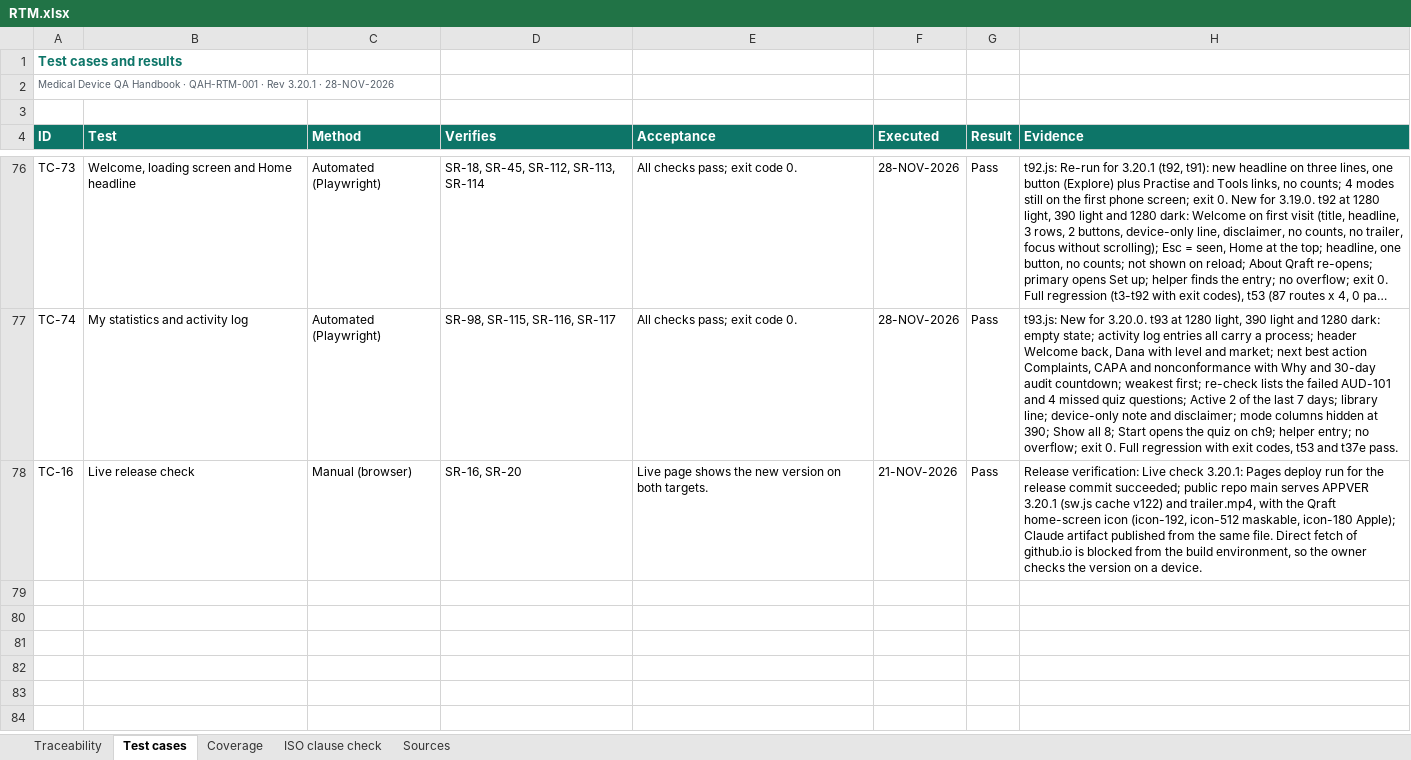
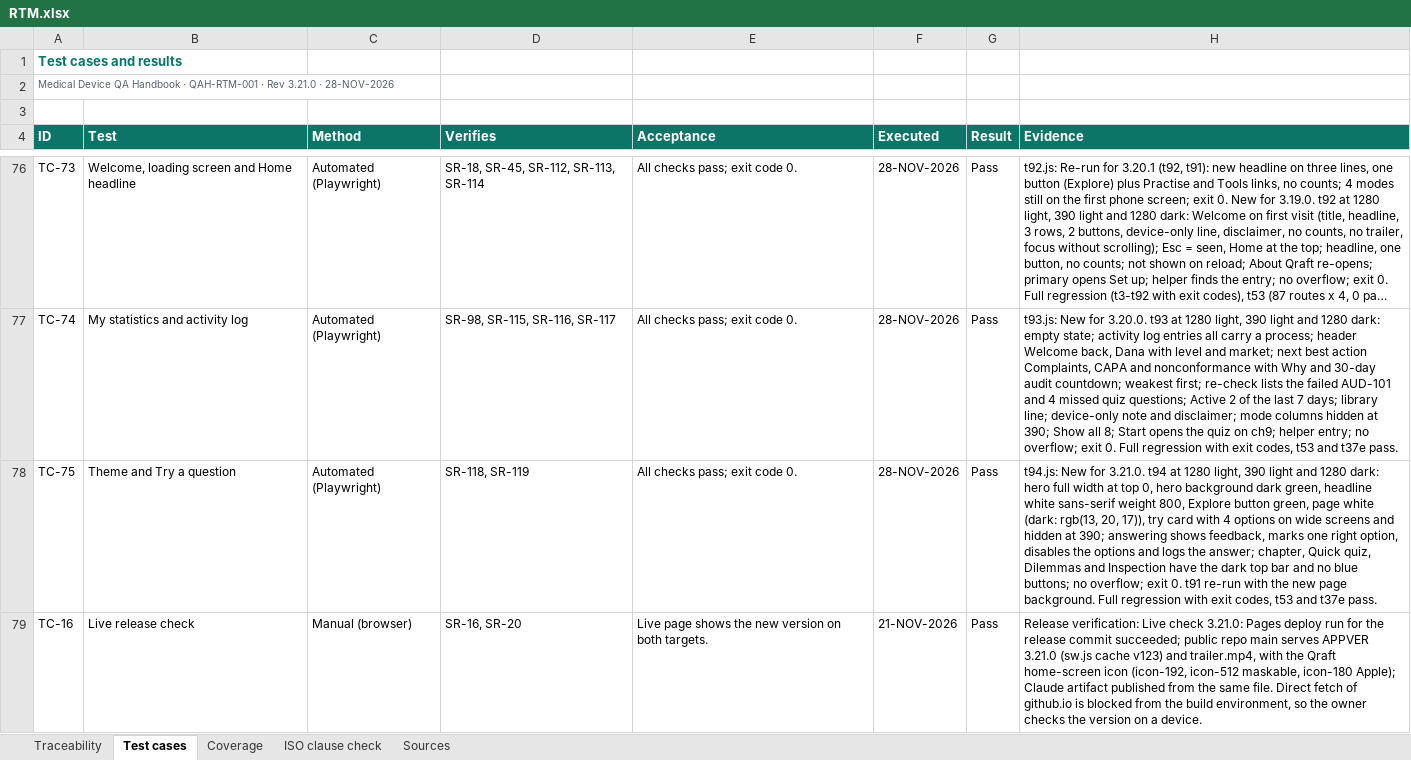
Before and after one commit to artisseri12asaf/qms-refresher, an Excel workbook: vv/RTM.xlsx, sheet Test cases, drawn as a sheet; only a part is shown, gaps mark what is left out; long unchanged cells end in …; values as stored, in another font and other column widths than the file's, no borders; addresses are those after the commit; the diff names each change by its address in the sheet, - before the commit and + after, or states it on an @@ line.

```diff
--- a/vv/RTM.xlsx (sheet Test cases)
+++ b/vv/RTM.xlsx (sheet Test cases)
-A2 (ID): …· Rev 3.20.1 · 28-NOV-2026
+A2 (ID): …· Rev 3.21.0 · 28-NOV-2026
+row 78: TC-75 | Theme and Try a question | Automated (Playwright) | SR-118, SR-119 | All checks pass; exit code 0. | 28-NOV-2026 | Pass | t94.js: New for 3.21.0. t94 at 1280 light, 390 light and 1280 dark: hero full width at top 0, hero background dark green, headline white sans-serif weight 800, Explore button green, page white (dark: rgb(13, 20, 17)), try card with 4 options on wide screens and hidden at 390; answering shows feedback, marks one right option, disables the options and logs the answer; chapter, Quick quiz, Dilemmas and Inspection have the dark top bar and no blue buttons; no overflow; exit 0. t91 re-run with the new page background. Full regression with exit codes, t53 and t37e pass.
-H79 (Evidence): …Live check 3.20.1: Pages deploy run for the release commit succeeded; public repo main serves APPVER 3.20.1 (sw.js cache v122) and trailer.mp4,…
+H79 (Evidence): …Live check 3.21.0: Pages deploy run for the release commit succeeded; public repo main serves APPVER 3.21.0 (sw.js cache v123) and trailer.mp4,…
```
Also changed, not shown: sheet Traceability, sheet Coverage, sheet Sources, sheet ISO clause check, 15 other files.
